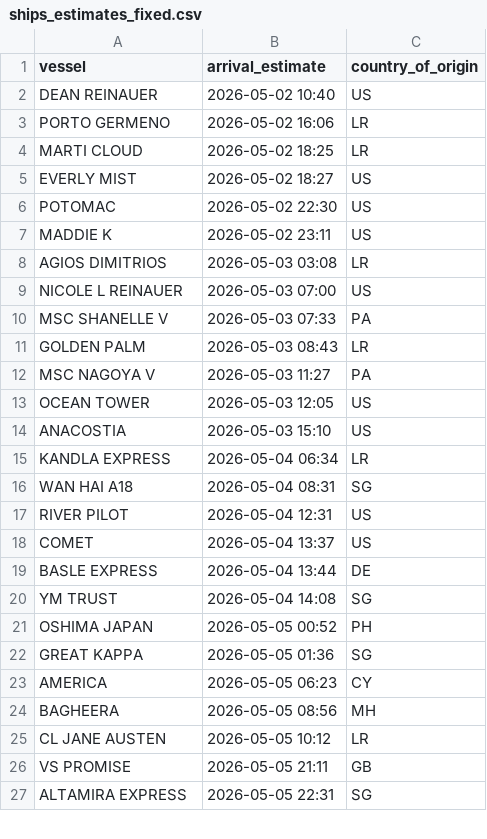
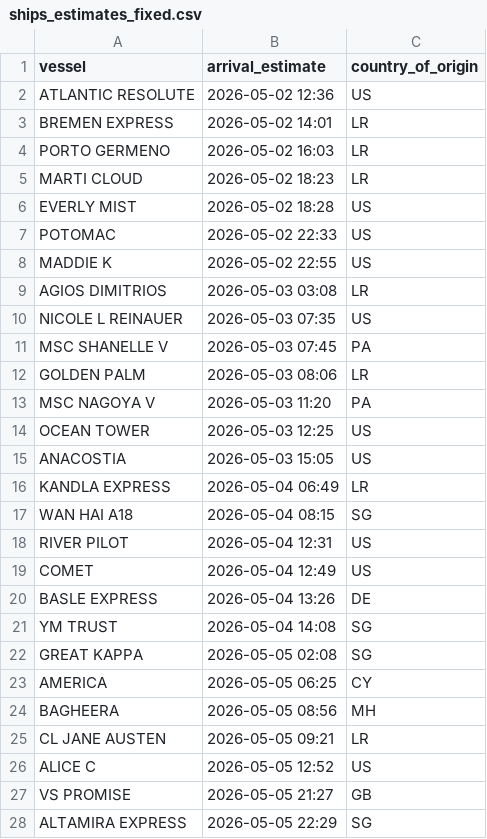
Before and after one commit to natalierjonas/FOC_NYC, a CSV file: ships_estimates_fixed.csv, drawn as a sheet; only a part is shown; the diff covers the shown part only.

```diff
--- a/ships_estimates_fixed.csv
+++ b/ships_estimates_fixed.csv
@@ -1,27 +1,28 @@
 vessel,arrival_estimate,country_of_origin
-DEAN REINAUER,2026-05-02 10:40,US
-PORTO GERMENO,2026-05-02 16:06,LR
-MARTI CLOUD,2026-05-02 18:25,LR
-EVERLY MIST,2026-05-02 18:27,US
-POTOMAC,2026-05-02 22:30,US
-MADDIE K,2026-05-02 23:11,US
+ATLANTIC RESOLUTE,2026-05-02 12:36,US
+BREMEN EXPRESS,2026-05-02 14:01,LR
+PORTO GERMENO,2026-05-02 16:03,LR
+MARTI CLOUD,2026-05-02 18:23,LR
+EVERLY MIST,2026-05-02 18:28,US
+POTOMAC,2026-05-02 22:33,US
+MADDIE K,2026-05-02 22:55,US
 AGIOS DIMITRIOS,2026-05-03 03:08,LR
-NICOLE L REINAUER,2026-05-03 07:00,US
-MSC SHANELLE V,2026-05-03 07:33,PA
-GOLDEN PALM,2026-05-03 08:43,LR
-MSC NAGOYA V,2026-05-03 11:27,PA
-OCEAN TOWER,2026-05-03 12:05,US
-ANACOSTIA,2026-05-03 15:10,US
-KANDLA EXPRESS,2026-05-04 06:34,LR
-WAN HAI A18,2026-05-04 08:31,SG
+NICOLE L REINAUER,2026-05-03 07:35,US
+MSC SHANELLE V,2026-05-03 07:45,PA
+GOLDEN PALM,2026-05-03 08:06,LR
+MSC NAGOYA V,2026-05-03 11:20,PA
+OCEAN TOWER,2026-05-03 12:25,US
+ANACOSTIA,2026-05-03 15:05,US
+KANDLA EXPRESS,2026-05-04 06:49,LR
+WAN HAI A18,2026-05-04 08:15,SG
 RIVER PILOT,2026-05-04 12:31,US
-COMET,2026-05-04 13:37,US
-BASLE EXPRESS,2026-05-04 13:44,DE
+COMET,2026-05-04 12:49,US
+BASLE EXPRESS,2026-05-04 13:26,DE
 YM TRUST,2026-05-04 14:08,SG
-OSHIMA JAPAN,2026-05-05 00:52,PH
-GREAT KAPPA,2026-05-05 01:36,SG
-AMERICA,2026-05-05 06:23,CY
+GREAT KAPPA,2026-05-05 02:08,SG
+AMERICA,2026-05-05 06:25,CY
 BAGHEERA,2026-05-05 08:56,MH
-CL JANE AUSTEN,2026-05-05 10:12,LR
-VS PROMISE,2026-05-05 21:11,GB
-ALTAMIRA EXPRESS,2026-05-05 22:31,SG
+CL JANE AUSTEN,2026-05-05 09:21,LR
+ALICE C,2026-05-05 12:52,US
+VS PROMISE,2026-05-05 21:27,GB
+ALTAMIRA EXPRESS,2026-05-05 22:29,SG
```
Also changed, not shown: 3 added rows, 2 removed rows and 22 edited cells elsewhere in this file, filtered_ships.csv.
